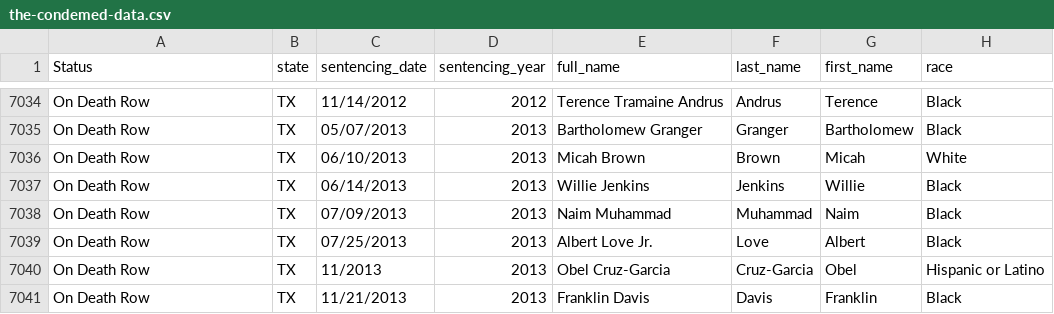
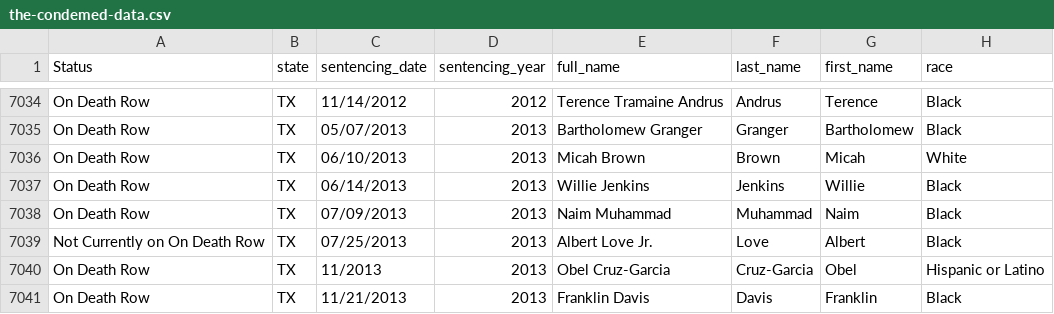
Before and after one commit to theintercept/the-condemned-data, a CSV file: the-condemed-data.csv, drawn as a sheet; only a part is shown, gaps mark what is left out; the diff names each change by its address in the sheet, - before the commit and + after, or states it on an @@ line.

Commit message:
Updated Albert Love Jr's status
https://www.texastribune.org/2016/12/07/death-sentence-conviction-thrown-out-over-warrantl/

```diff
--- a/the-condemed-data.csv
+++ b/the-condemed-data.csv
-A7039 (Status): On Death Row
+A7039 (Status): Not Currently on On Death Row
```
